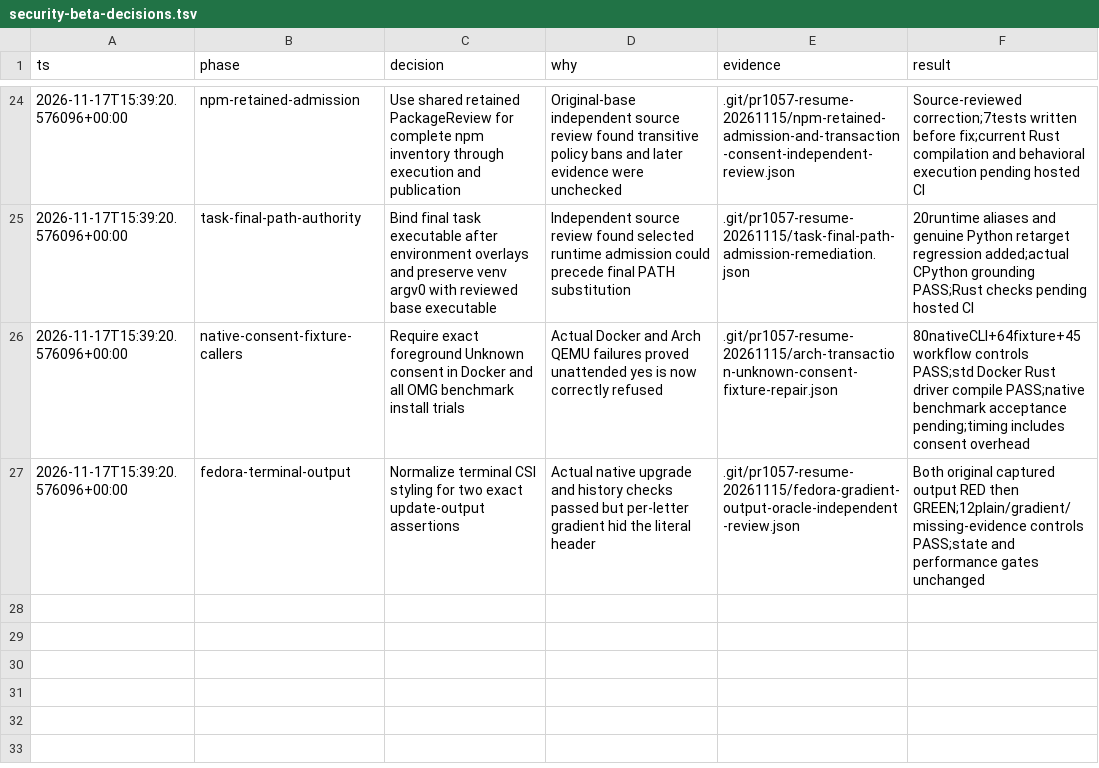
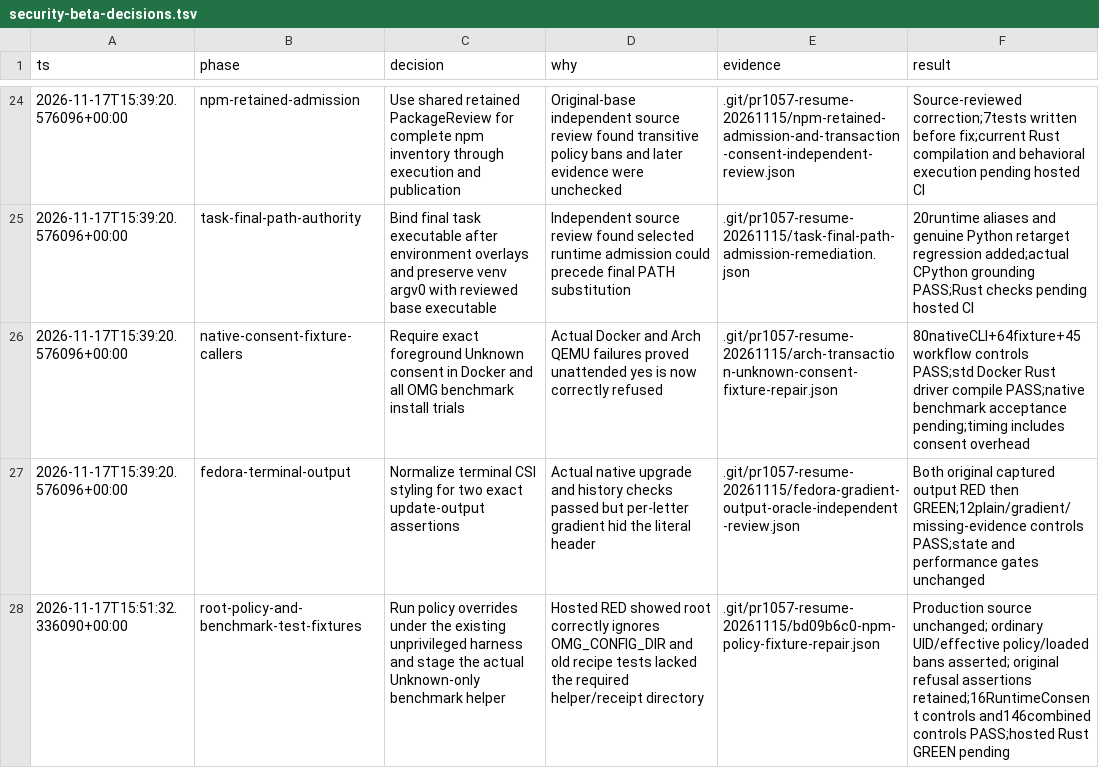
Before and after one commit to omg-cli/omg, a TSV file: docs/superpowers/plans/security-beta-decisions.tsv, drawn as a sheet; only a part is shown, gaps mark what is left out; the diff names each change by its address in the sheet, - before the commit and + after, or states it on an @@ line.

Commit message:
Exercise npm policies as ordinary users and migrate benchmark consent fixtures

```diff
--- a/docs/superpowers/plans/security-beta-decisions.tsv
+++ b/docs/superpowers/plans/security-beta-decisions.tsv
+row 28: 2026-11-17T15:51:32.336090+00:00 | root-policy-and-benchmark-test-fixtures | Run policy overrides under the existing unprivileged harness and stage the actual Unknown-only benchmark helper | Hosted RED showed root correctly ignores OMG_CONFIG_DIR and old recipe tests lacked the required helper/receipt directory | .git/pr1057-resume-20261115/bd09b6c0-npm-policy-fixture-repair.json | Production source unchanged; ordinary UID/effective policy/loaded bans asserted; original refusal assertions retained;16RuntimeConsent controls and146combined controls PASS;hosted Rust GREEN pending
```
Also changed, not shown: 2 other files.
